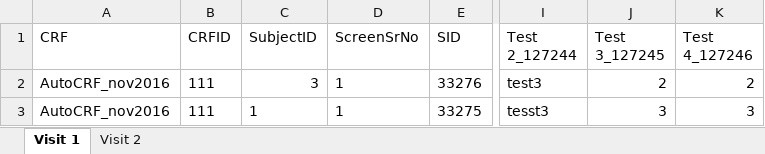
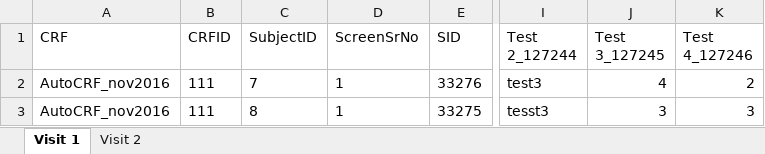
Before and after one commit to riteshbawaskar/seleniumfw, an Excel workbook: ClindoxAutomation/target/test-classes/AutoCRF_nov2016.xlsx, sheet Visit 1, drawn as a sheet; only a part is shown, gaps mark what is left out; values as stored, in another font and other column widths than the file's, no borders; the diff names each change by its address in the sheet, - before the commit and + after, or states it on an @@ line.

```diff
--- a/ClindoxAutomation/target/test-classes/AutoCRF_nov2016.xlsx (sheet Visit 1)
+++ b/ClindoxAutomation/target/test-classes/AutoCRF_nov2016.xlsx (sheet Visit 1)
-C2 (SubjectID): 3
+C2 (SubjectID): 7
-J2 (Test 3_127245): 2
+J2 (Test 3_127245): 4
-C3 (SubjectID): 1
+C3 (SubjectID): 8
```
Also changed, not shown: sheet Visit 2, 10 other files.
